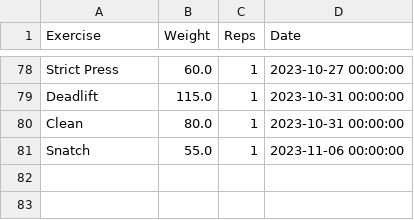
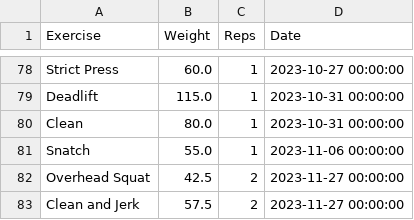
Before and after one commit to hugofitipaldi/PR_tracker, a CSV file: data/exercise_log.csv, drawn as a sheet; only a part is shown, gaps mark what is left out; the diff names each change by its address in the sheet, - before the commit and + after, or states it on an @@ line.

Commit message:
data update

```diff
--- a/data/exercise_log.csv
+++ b/data/exercise_log.csv
+row 82: Overhead Squat | 42.5 | 2 | 2023-11-27 00:00:00
+row 83: Clean and Jerk | 57.5 | 2 | 2023-11-27 00:00:00
```
